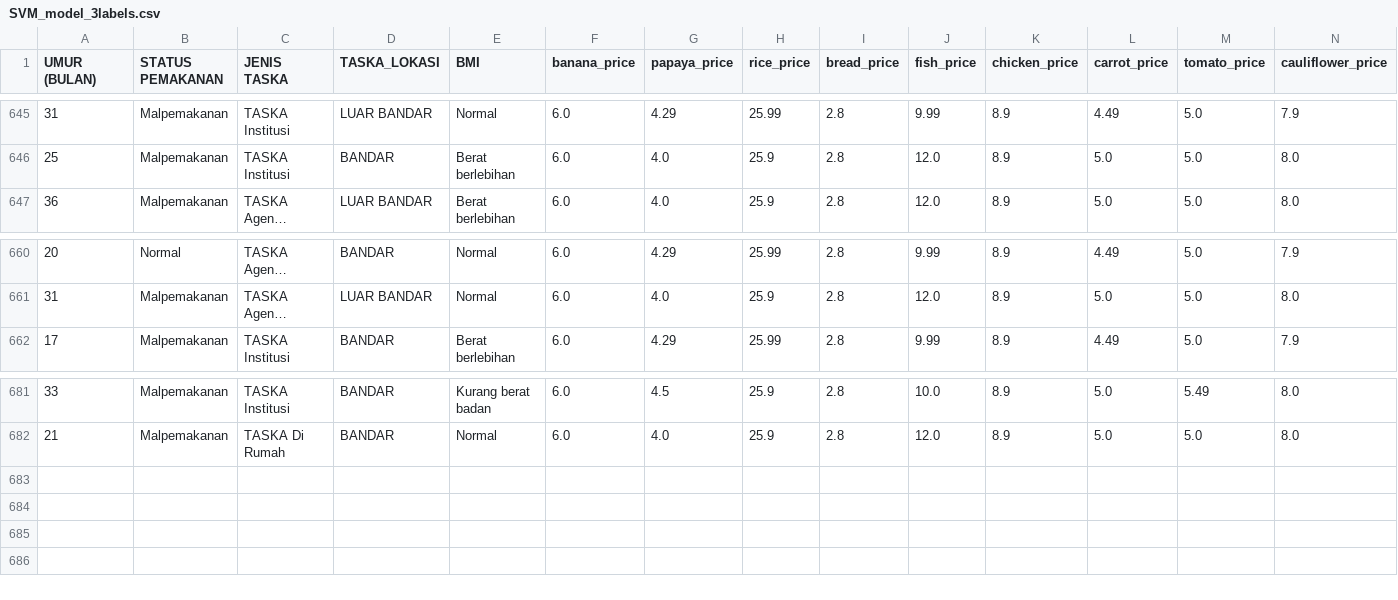
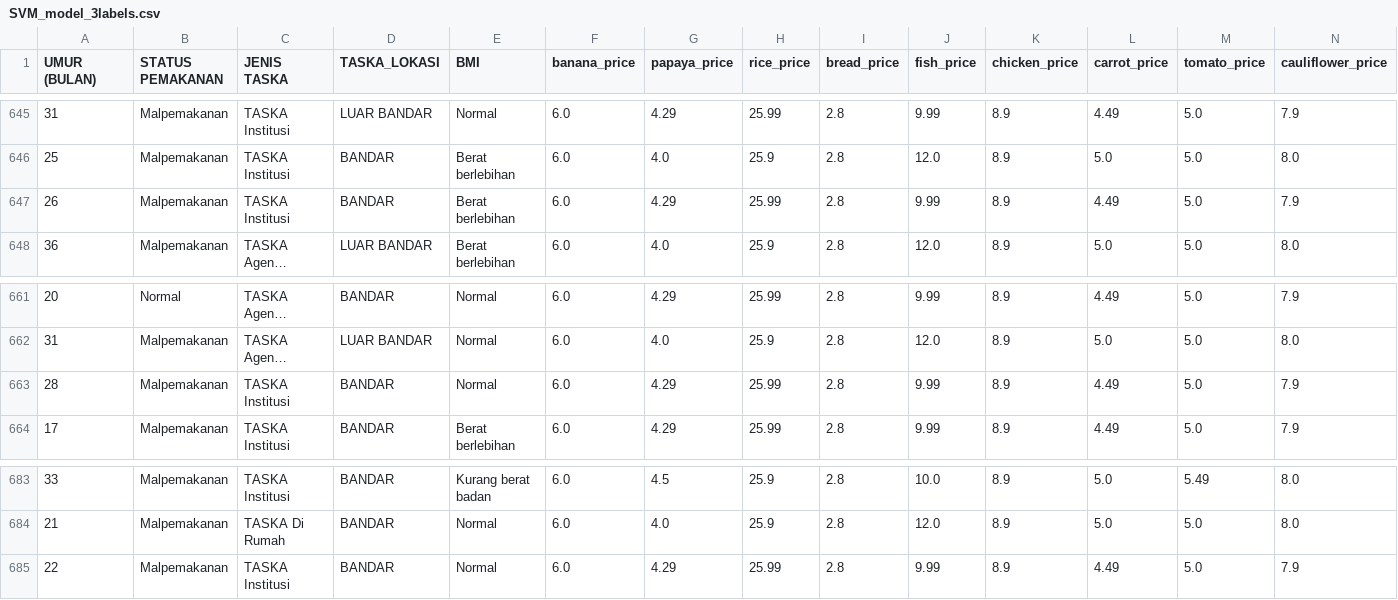
Before and after one commit to j9988/Kids_Nutrition_Level_Predicion, a CSV file: Dataset/SVM_model_3labels.csv, drawn as a sheet; only a part is shown, gaps mark what is left out; long unchanged cells end in …; rows hold the shown columns only; the diff names each change by its address in the sheet, - before the commit and + after, or states it on an @@ line.

```diff
--- a/Dataset/SVM_model_3labels.csv
+++ b/Dataset/SVM_model_3labels.csv
+row 647: 26 | Malpemakanan | TASKA Institusi | BANDAR | Berat berlebihan | 6.0 | 4.29 | 25.99 | 2.8 | 9.99 | 8.9 | 4.49 | 5.0 | 7.9
+row 663: 28 | Malpemakanan | TASKA Institusi | BANDAR | Normal | 6.0 | 4.29 | 25.99 | 2.8 | 9.99 | 8.9 | 4.49 | 5.0 | 7.9
+row 685: 22 | Malpemakanan | TASKA Institusi | BANDAR | Normal | 6.0 | 4.29 | 25.99 | 2.8 | 9.99 | 8.9 | 4.49 | 5.0 | 7.9
```
Also changed, not shown: Dataset/RP_MODE_AfterFS.csv, Dataset/df_kids_RP_MODE.csv, 4 other files.
